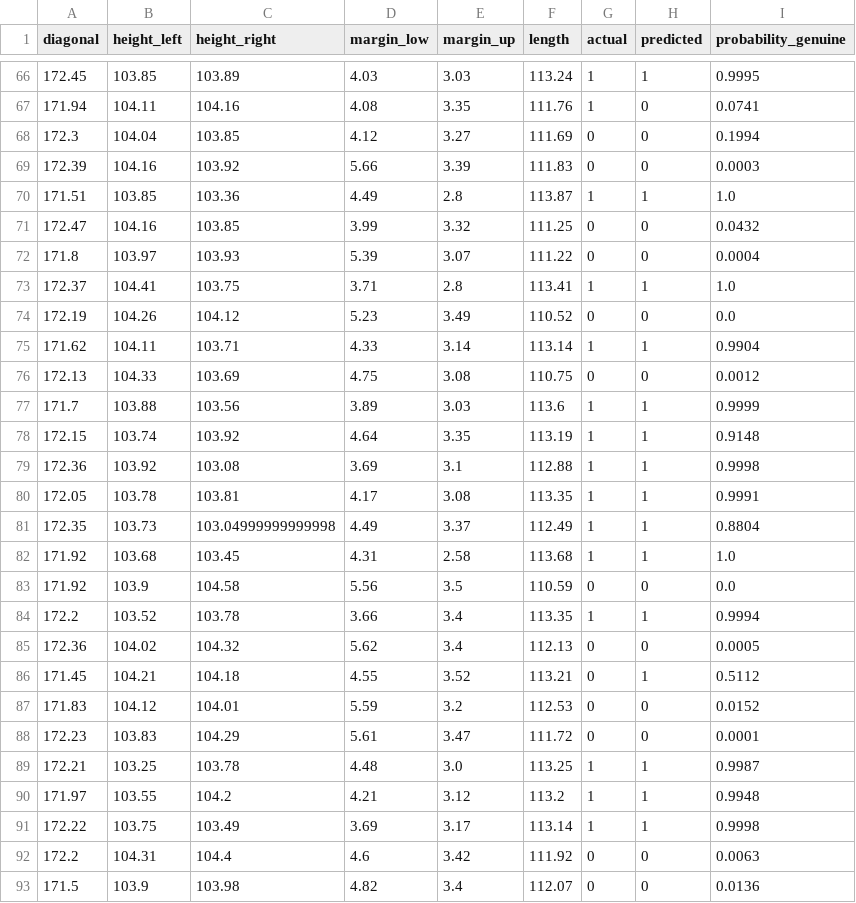
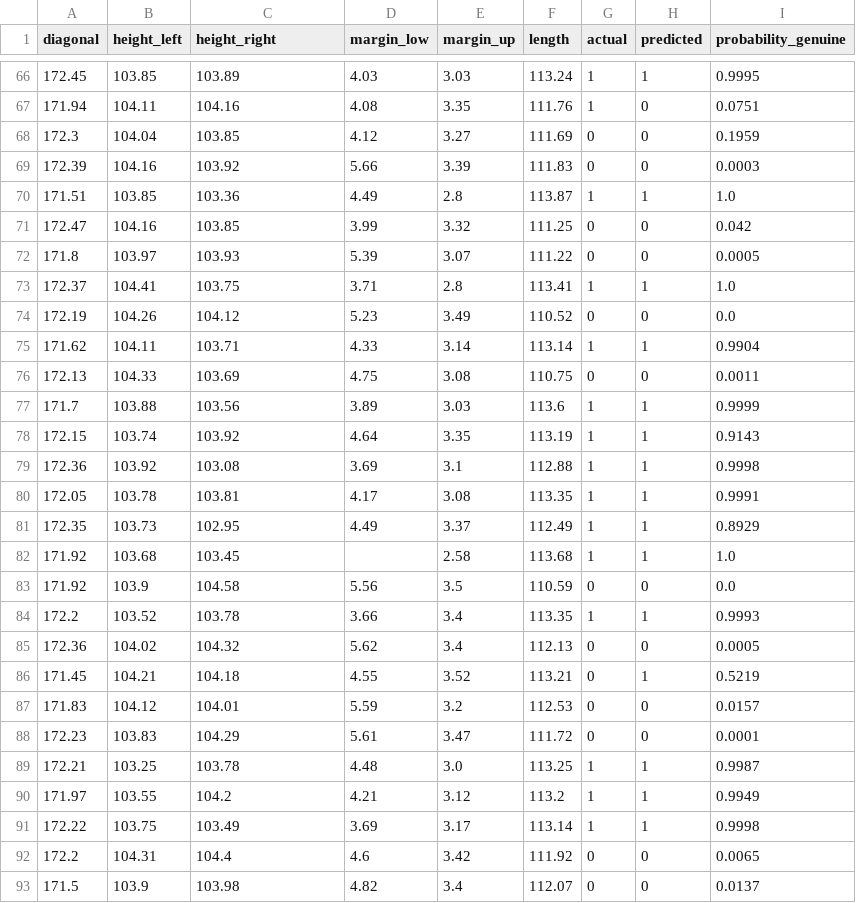
Before and after one commit to SanchitMalhotra11/AI-101-Project, a CSV file: predictions.csv, drawn as a sheet; only a part is shown, gaps mark what is left out; the diff covers the shown part only.

```diff
--- a/predictions.csv
+++ b/predictions.csv
@@ -66,8 +66,8 @@ diagonal,height_left,height_right,margin_low,margin_up,length,actual,predicted,p
 172.45,103.85,103.89,4.03,3.03,113.24,1,1,0.9995
-171.94,104.11,104.16,4.08,3.35,111.76,1,0,0.0741
-172.3,104.04,103.85,4.12,3.27,111.69,0,0,0.1994
+171.94,104.11,104.16,4.08,3.35,111.76,1,0,0.0751
+172.3,104.04,103.85,4.12,3.27,111.69,0,0,0.1959
 172.39,104.16,103.92,5.66,3.39,111.83,0,0,0.0003
 171.51,103.85,103.36,4.49,2.8,113.87,1,1,1.0
-172.47,104.16,103.85,3.99,3.32,111.25,0,0,0.0432
-171.8,103.97,103.93,5.39,3.07,111.22,0,0,0.0004
+172.47,104.16,103.85,3.99,3.32,111.25,0,0,0.042
+171.8,103.97,103.93,5.39,3.07,111.22,0,0,0.0005
 172.37,104.41,103.75,3.71,2.8,113.41,1,1,1.0
@@ -75,19 +75,19 @@ diagonal,height_left,height_right,margin_low,margin_up,length,actual,predicted,p
 171.62,104.11,103.71,4.33,3.14,113.14,1,1,0.9904
-172.13,104.33,103.69,4.75,3.08,110.75,0,0,0.0012
+172.13,104.33,103.69,4.75,3.08,110.75,0,0,0.0011
 171.7,103.88,103.56,3.89,3.03,113.6,1,1,0.9999
-172.15,103.74,103.92,4.64,3.35,113.19,1,1,0.9148
+172.15,103.74,103.92,4.64,3.35,113.19,1,1,0.9143
 172.36,103.92,103.08,3.69,3.1,112.88,1,1,0.9998
 172.05,103.78,103.81,4.17,3.08,113.35,1,1,0.9991
-172.35,103.73,103.04999999999998,4.49,3.37,112.49,1,1,0.8804
-171.92,103.68,103.45,4.31,2.58,113.68,1,1,1.0
+172.35,103.73,102.95,4.49,3.37,112.49,1,1,0.8929
+171.92,103.68,103.45,,2.58,113.68,1,1,1.0
 171.92,103.9,104.58,5.56,3.5,110.59,0,0,0.0
-172.2,103.52,103.78,3.66,3.4,113.35,1,1,0.9994
+172.2,103.52,103.78,3.66,3.4,113.35,1,1,0.9993
 172.36,104.02,104.32,5.62,3.4,112.13,0,0,0.0005
-171.45,104.21,104.18,4.55,3.52,113.21,0,1,0.5112
-171.83,104.12,104.01,5.59,3.2,112.53,0,0,0.0152
+171.45,104.21,104.18,4.55,3.52,113.21,0,1,0.5219
+171.83,104.12,104.01,5.59,3.2,112.53,0,0,0.0157
 172.23,103.83,104.29,5.61,3.47,111.72,0,0,0.0001
 172.21,103.25,103.78,4.48,3.0,113.25,1,1,0.9987
-171.97,103.55,104.2,4.21,3.12,113.2,1,1,0.9948
+171.97,103.55,104.2,4.21,3.12,113.2,1,1,0.9949
 172.22,103.75,103.49,3.69,3.17,113.14,1,1,0.9998
-172.2,104.31,104.4,4.6,3.42,111.92,0,0,0.0063
-171.5,103.9,103.98,4.82,3.4,112.07,0,0,0.0136
+172.2,104.31,104.4,4.6,3.42,111.92,0,0,0.0065
+171.5,103.9,103.98,4.82,3.4,112.07,0,0,0.0137
```
Also changed, not shown: 121 edited cells elsewhere in this file, 8 other files.
